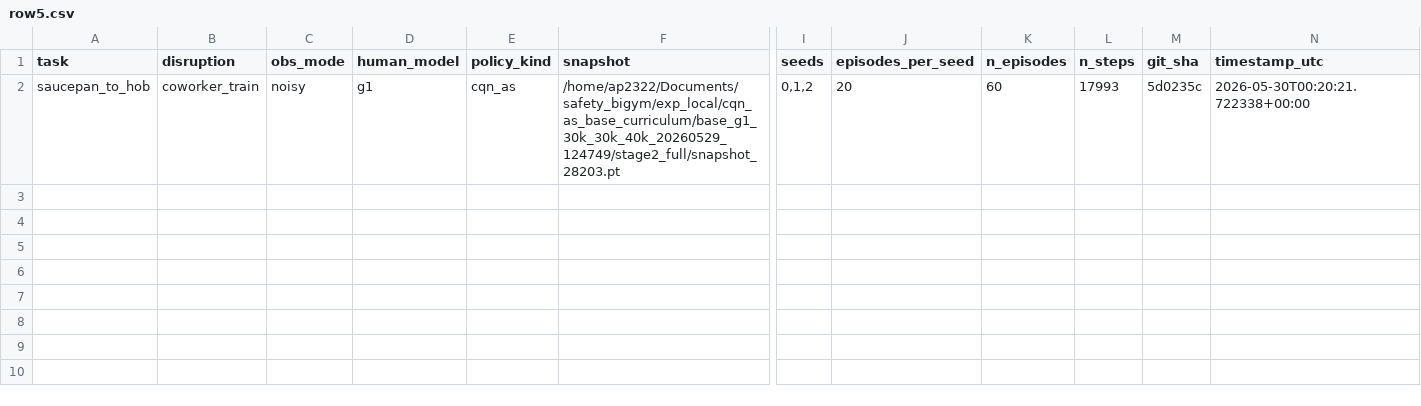
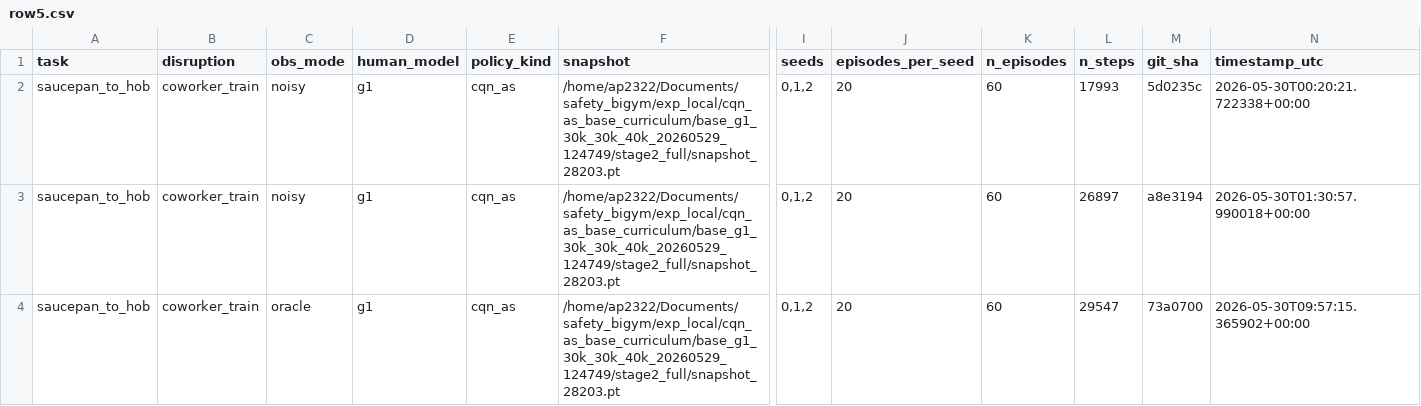
Before and after one commit to ayushpatel4/safety-bigym-2, a CSV file: results/row5.csv, drawn as a sheet; only a part is shown, gaps mark what is left out; rows hold the shown columns only; the diff names each change by its address in the sheet, - before the commit and + after, or states it on an @@ line.

Commit message:
benchmark results - bodyslam oracle - base curriculum cqn-as saucepan to hob

```diff
--- a/results/row5.csv
+++ b/results/row5.csv
+row 3: saucepan_to_hob | coworker_train | noisy | g1 | cqn_as | /home/ap2322/Documents/safety_bigym/exp_local/cqn_as_base_curriculum/base_g1_30k_30k_40k_20260529_124749/stage2_full/snapshot_28203.pt | 0,1,2 | 20 | 60 | 26897 | a8e3194 | 2026-05-30T01:30:57.990018+00:00
+row 4: saucepan_to_hob | coworker_train | oracle | g1 | cqn_as | /home/ap2322/Documents/safety_bigym/exp_local/cqn_as_base_curriculum/base_g1_30k_30k_40k_20260529_124749/stage2_full/snapshot_28203.pt | 0,1,2 | 20 | 60 | 29547 | 73a0700 | 2026-05-30T09:57:15.365902+00:00
```
Also changed, not shown: 9 other files.
